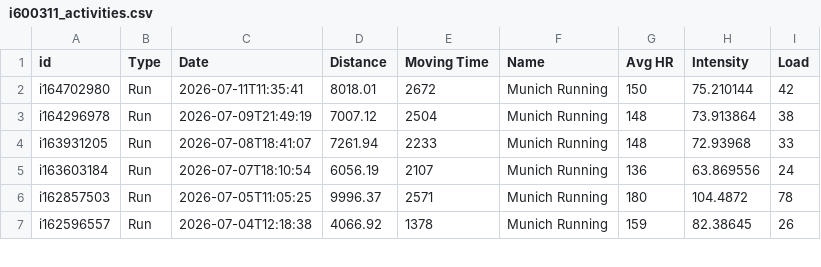
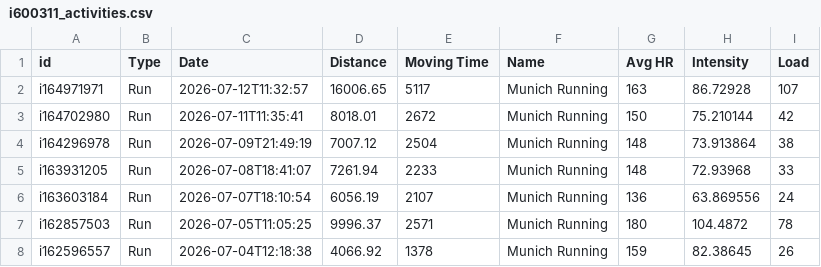
Before and after one commit to ikumpli/munich_marathon_2026, a CSV file: i600311_activities.csv, drawn as a sheet; only a part is shown.

```diff
--- a/i600311_activities.csv
+++ b/i600311_activities.csv
@@ -1,2 +1,3 @@
 id,Type,Date,Distance,Moving Time,Name,Avg HR,Intensity,Load
+i164971971,Run,2026-07-12T11:32:57,16006.65,5117,Munich Running,163,86.72928,107
 i164702980,Run,2026-07-11T11:35:41,8018.01,2672,Munich Running,150,75.210144,42
```
Also changed, not shown: 2 other files.
